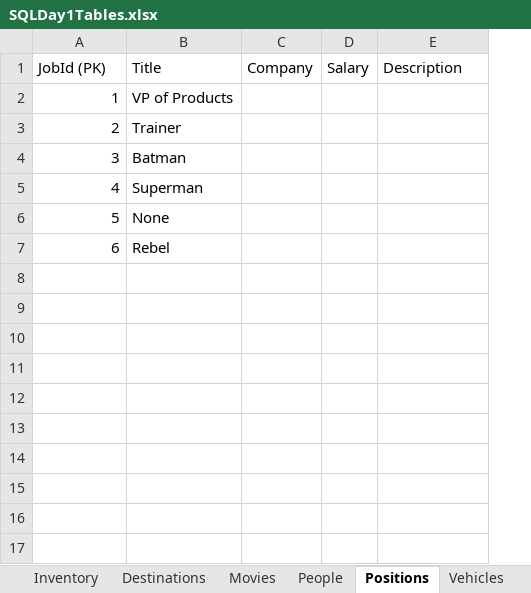
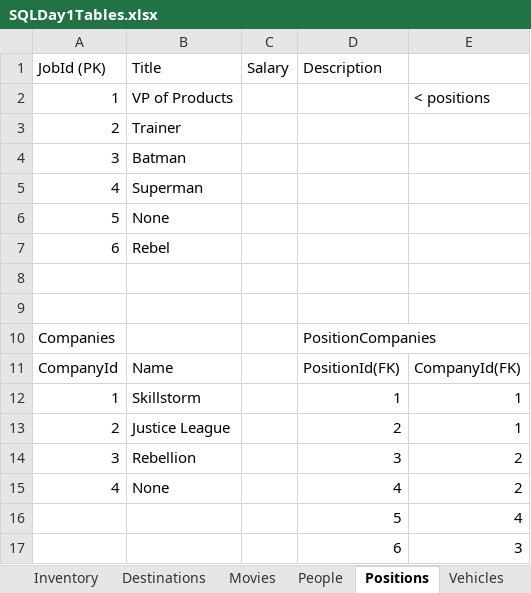
Before and after one commit to jonprovan/JavaVettecLessons, an Excel workbook: Week11Notes/SQLDay1Tables.xlsx, sheet Positions, drawn as a sheet; values as stored, in another font and other column widths than the file's, no borders; table styles not drawn; removed rows and columns are numbered as before the commit, all else as after; the diff names each change by its address in the sheet, - before the commit and + after, or states it on an @@ line.

```diff
--- a/Week11Notes/SQLDay1Tables.xlsx (sheet Positions)
+++ b/Week11Notes/SQLDay1Tables.xlsx (sheet Positions)
-column C (Company), empty
+column E, row 2: < positions
+row 8: (empty)
+row 9: (empty)
+row 10: Companies |  |  | PositionCompanies
+row 11: CompanyId | Name |  | PositionId(FK) | CompanyId(FK)
+row 12: 1 | Skillstorm |  | 1 | 1
+row 13: 2 | Justice League |  | 2 | 1
+row 14: 3 | Rebellion |  | 3 | 2
+row 15: 4 | None |  | 4 | 2
+row 16:  |  |  | 5 | 4
+row 17:  |  |  | 6 | 3
```
Also changed, not shown: sheet Inventory, sheet Battles, sheet Samurai, sheet Destinations, sheet Movies, charts or pictures.
